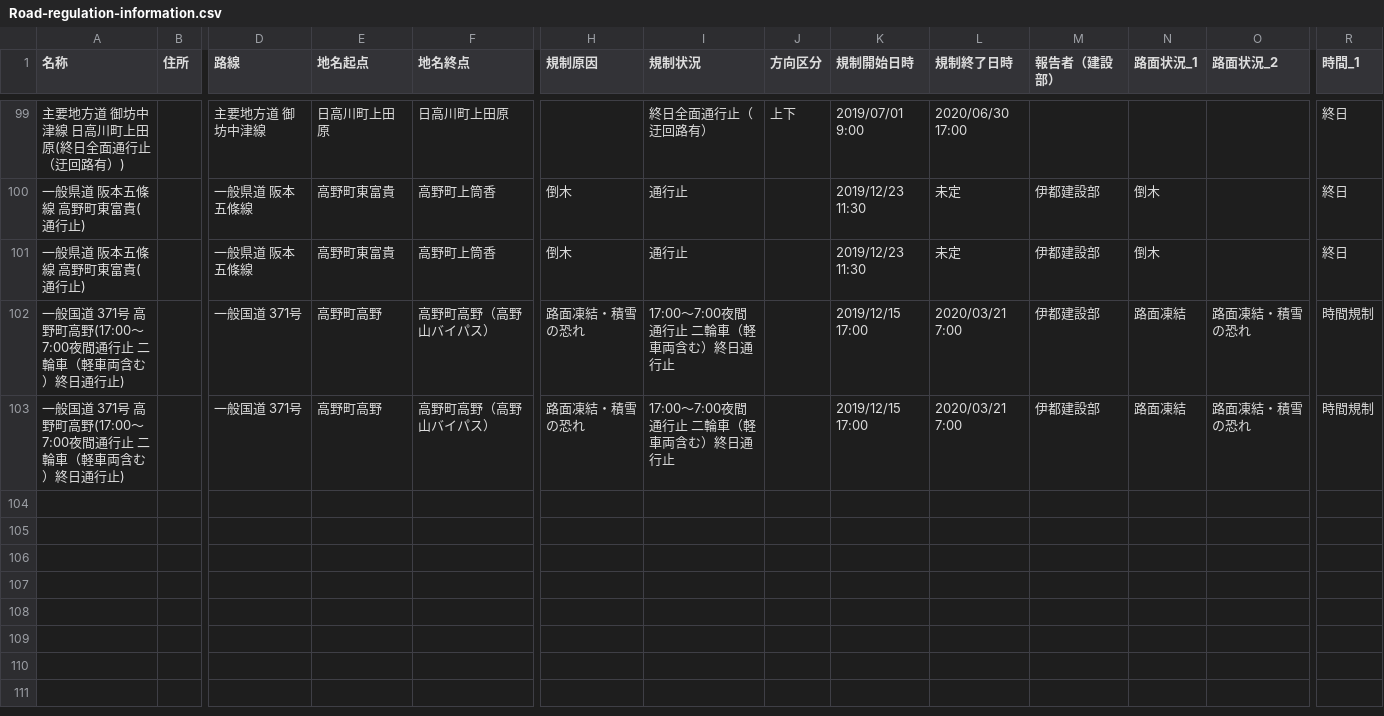
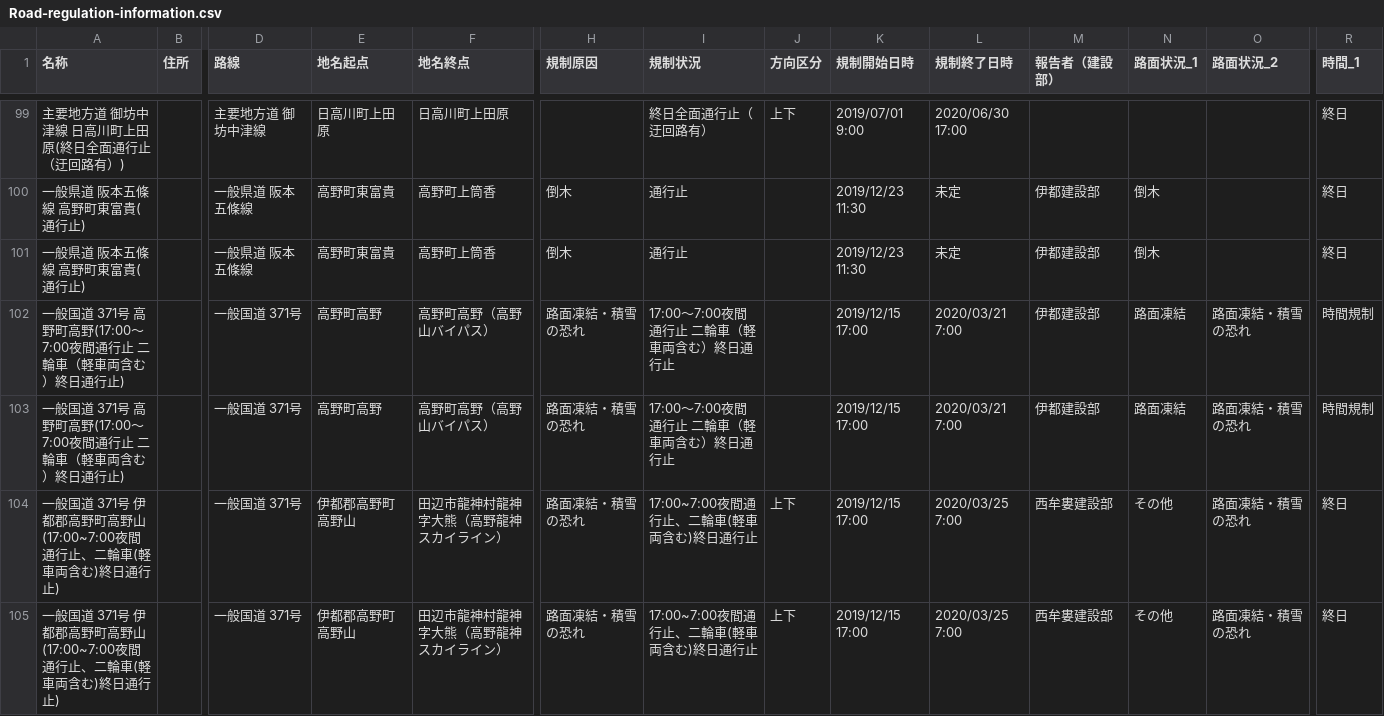
Before and after one commit to wakayama-pref-org/Road-regulation-information, a CSV file: CSV/Road-regulation-information.csv, drawn as a sheet; only a part is shown, gaps mark what is left out; rows hold the shown columns only; the diff names each change by its address in the sheet, - before the commit and + after, or states it on an @@ line.

```diff
--- a/CSV/Road-regulation-information.csv
+++ b/CSV/Road-regulation-information.csv
+row 104: 一般国道 371号 伊都郡高野町高野山(17:00~7:00夜間通行止、二輪車(軽車両含む)終日通行止) |  | 一般国道 371号 | 伊都郡高野町高野山 | 田辺市龍神村龍神字大熊（高野龍神スカイライン） | 路面凍結・積雪の恐れ | 17:00~7:00夜間通行止、二輪車(軽車両含む)終日通行止 | 上下 | 2019/12/15 17:00 | 2020/03/25 7:00 | 西牟婁建設部 | その他 | 路面凍結・積雪の恐れ | 終日
+row 105: 一般国道 371号 伊都郡高野町高野山(17:00~7:00夜間通行止、二輪車(軽車両含む)終日通行止) |  | 一般国道 371号 | 伊都郡高野町高野山 | 田辺市龍神村龍神字大熊（高野龍神スカイライン） | 路面凍結・積雪の恐れ | 17:00~7:00夜間通行止、二輪車(軽車両含む)終日通行止 | 上下 | 2019/12/15 17:00 | 2020/03/25 7:00 | 西牟婁建設部 | その他 | 路面凍結・積雪の恐れ | 終日
```
Also changed, not shown: 3 other files.
